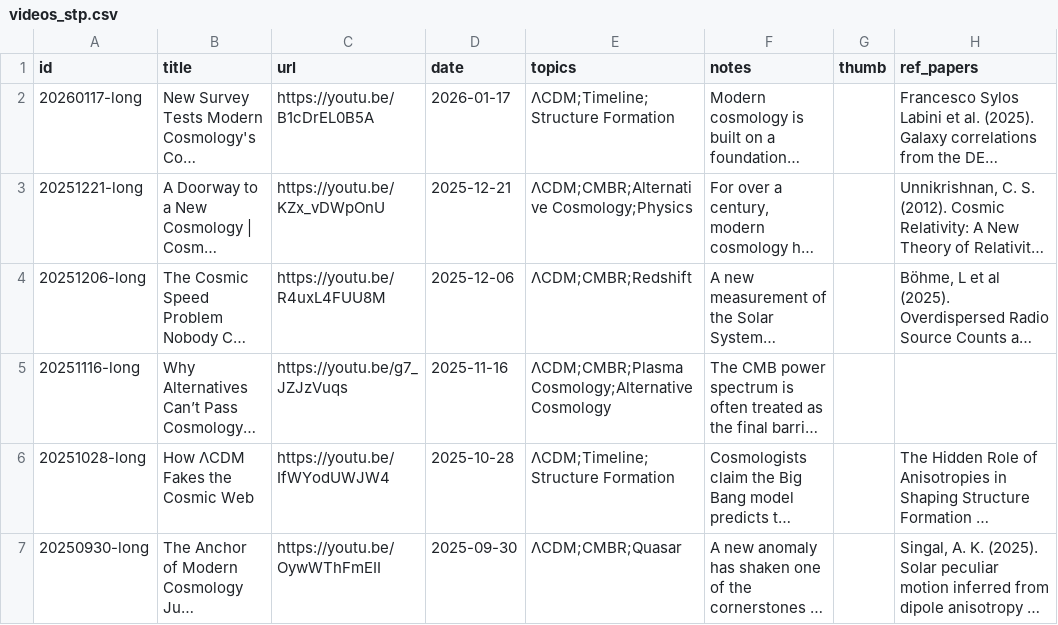
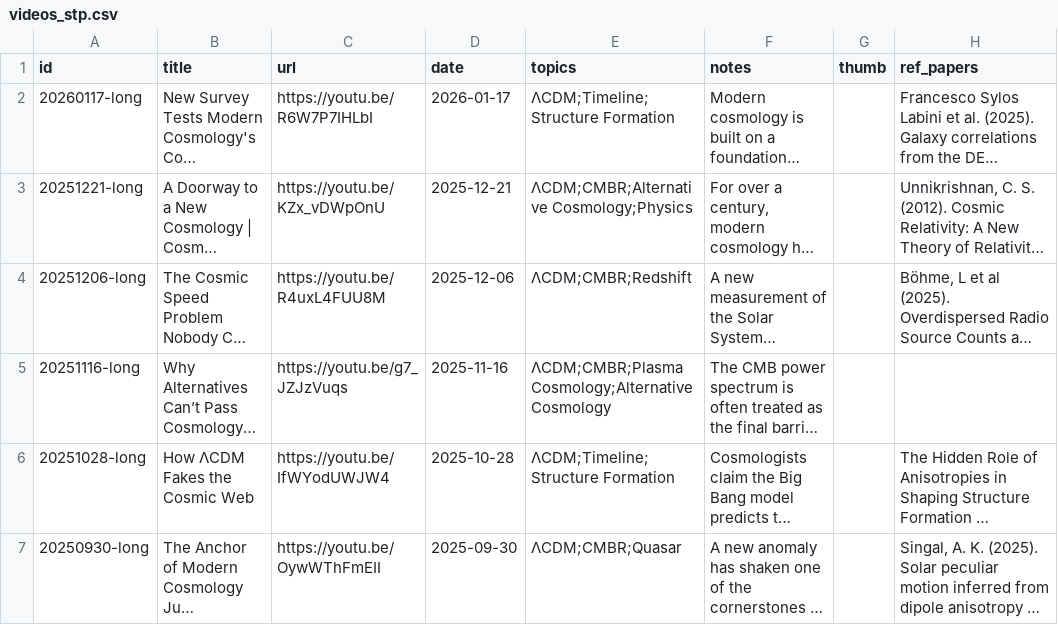
Before and after one commit to SeethePattern/stp-archive, a CSV file: data/videos_stp.csv, drawn as a sheet; only a part is shown; long unchanged cells end in …; the diff names each change by its address in the sheet, - before the commit and + after, or states it on an @@ line.

Commit message:
Update videos_stp.csv
corrected video link

```diff
--- a/data/videos_stp.csv
+++ b/data/videos_stp.csv
-C2 (url): https://youtu.be/B1cDrEL0B5A
+C2 (url): https://youtu.be/R6W7P7IHLbI
```
